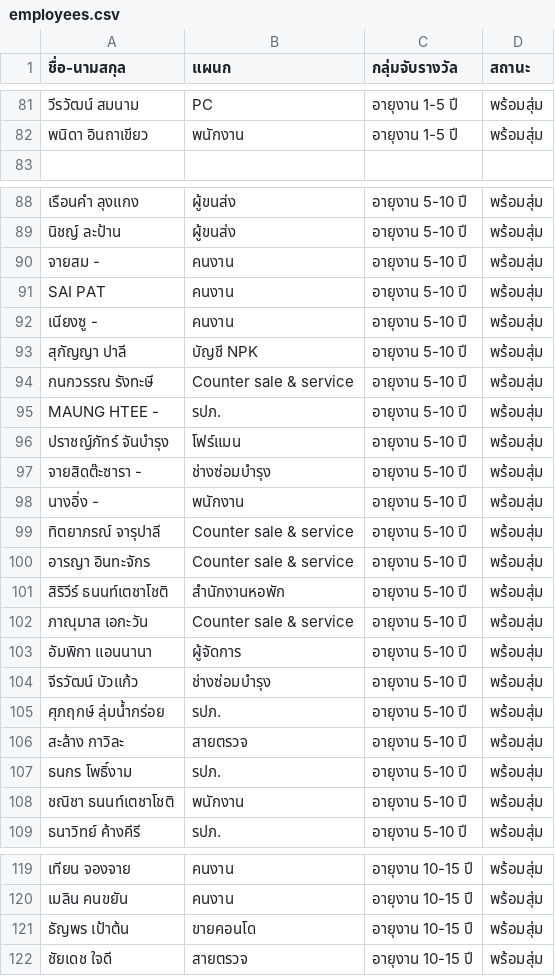
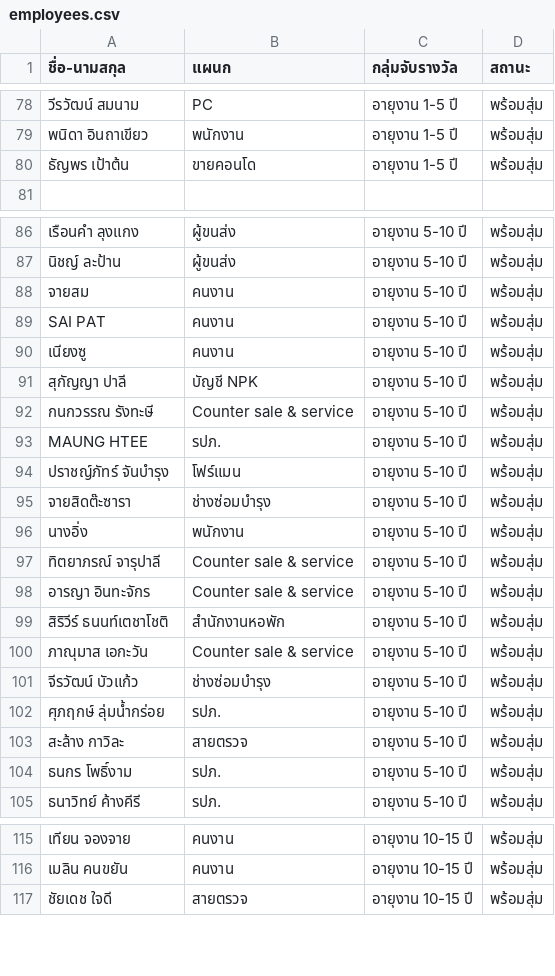
Before and after one commit to akhunin7085-source/raffle-draw-APP, a CSV file: employees.csv, drawn as a sheet; only a part is shown, gaps mark what is left out; removed rows and columns are numbered as before the commit, all else as after; the diff covers the shown part only; the diff names each change by its address in the sheet, - before the commit and + after, or states it on an @@ line.

```diff
--- a/employees.csv
+++ b/employees.csv
+row 80: ธัญพร เป้าต้น | ขายคอนโด | อายุงาน 1-5 ปี | พร้อมสุ่ม
-A88 (ชื่อ-นามสกุล): จายสม -
+A88 (ชื่อ-นามสกุล): จายสม
-A90 (ชื่อ-นามสกุล): เนียงซู -
+A90 (ชื่อ-นามสกุล): เนียงซู
-A93 (ชื่อ-นามสกุล): MAUNG HTEE -
+A93 (ชื่อ-นามสกุล): MAUNG HTEE
-A95 (ชื่อ-นามสกุล): จายสิดต๊ะซารา -
+A95 (ชื่อ-นามสกุล): จายสิดต๊ะซารา
-A96 (ชื่อ-นามสกุล): นางอิ่ง -
+A96 (ชื่อ-นามสกุล): นางอิ่ง
-row 103: อัมพิกา แอนนานา | ผู้จัดการ | อายุงาน 5-10 ปี | พร้อมสุ่ม
-row 108: ชณิชา ธนนท์เตชาโชติ | พนักงาน | อายุงาน 5-10 ปี | พร้อมสุ่ม
-row 121: ธัญพร เป้าต้น | ขายคอนโด | อายุงาน 10-15 ปี | พร้อมสุ่ม
```
Also changed, not shown: 2 added rows, 11 removed rows and 7 edited cells elsewhere in this file.
